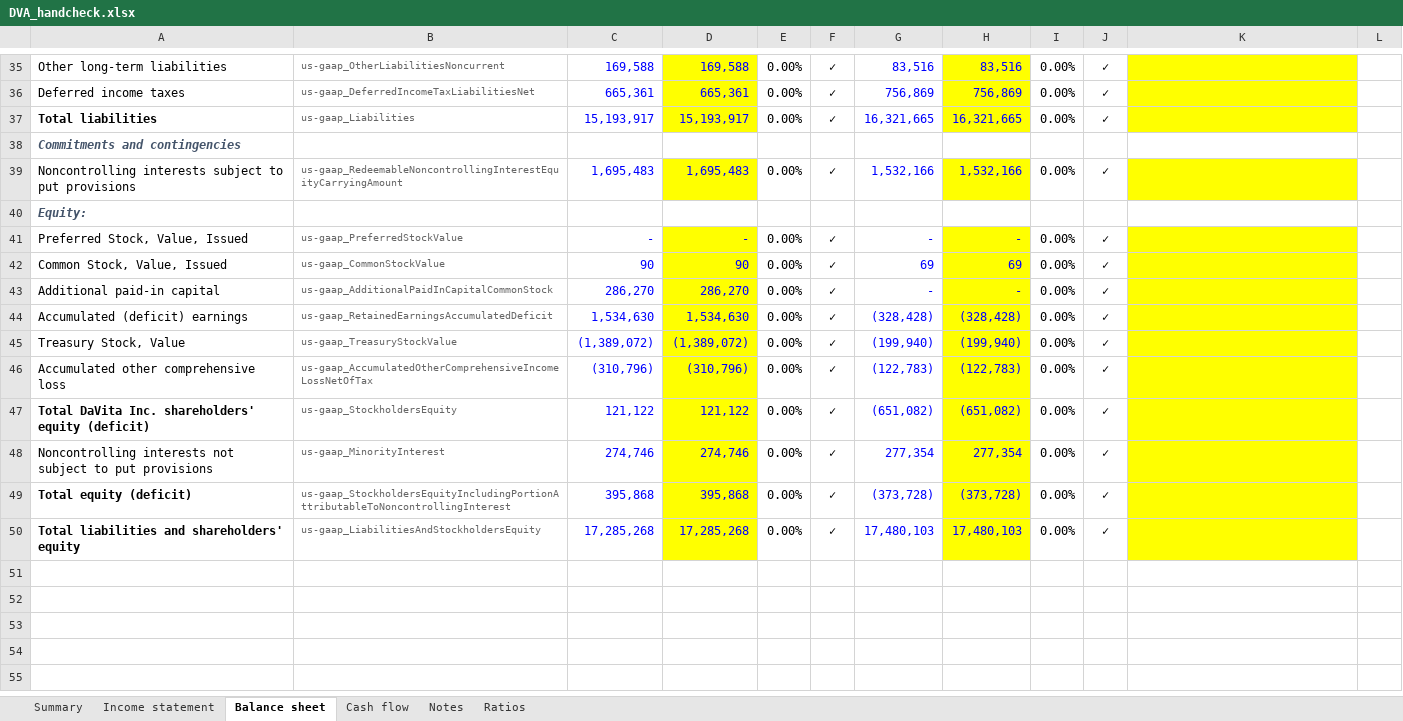
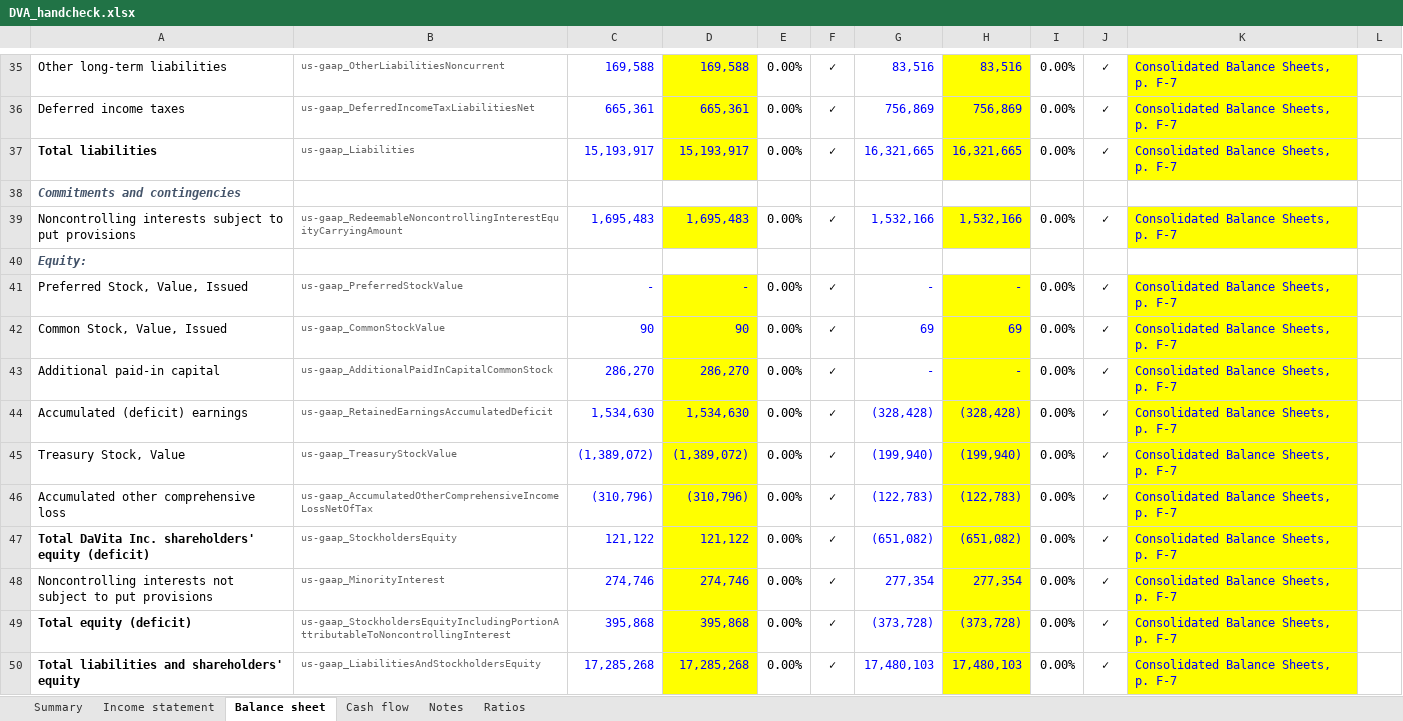
Before and after one commit to pooja003-cloud/ai-credit-memo-tool, an Excel workbook: handcheck/DVA_handcheck.xlsx, sheet Balance sheet, drawn as a sheet; only a part is shown, gaps mark what is left out; values as stored, in another font and other column widths than the file's, no borders; the diff covers the shown part only; the diff names each change by its address in the sheet, - before the commit and + after, or states it on an @@ line.

```diff
--- a/handcheck/DVA_handcheck.xlsx (sheet Balance sheet)
+++ b/handcheck/DVA_handcheck.xlsx (sheet Balance sheet)
-K35:K37: (empty)
+K35:K37: Consolidated Balance Sheets, p. F-7
-K39: (empty)
+K39: Consolidated Balance Sheets, p. F-7
-K41:K50: (empty)
+K41:K50: Consolidated Balance Sheets, p. F-7
```
Also changed, not shown: 27 edited cells elsewhere in this sheet, sheet Cash flow, sheet Notes, sheet Ratios, sheet Income statement, sheet Summary, 5 other files.
